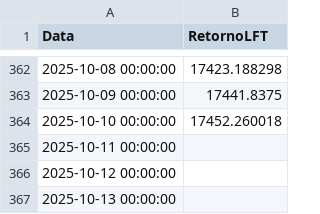
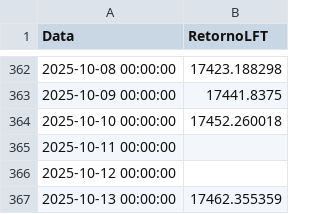
Before and after one commit to AFINVEST/Projeto-Gestao-Risco, a CSV file: Dados/dados_lft.csv, drawn as a sheet; only a part is shown, gaps mark what is left out.

```diff
--- a/Dados/dados_lft.csv
+++ b/Dados/dados_lft.csv
@@ -366,2 +366,2 @@ Data,RetornoLFT
 2025-10-12 00:00:00,
-2025-10-13 00:00:00,
+2025-10-13 00:00:00,17462.355359
```
Also changed, not shown: 4 other files.
